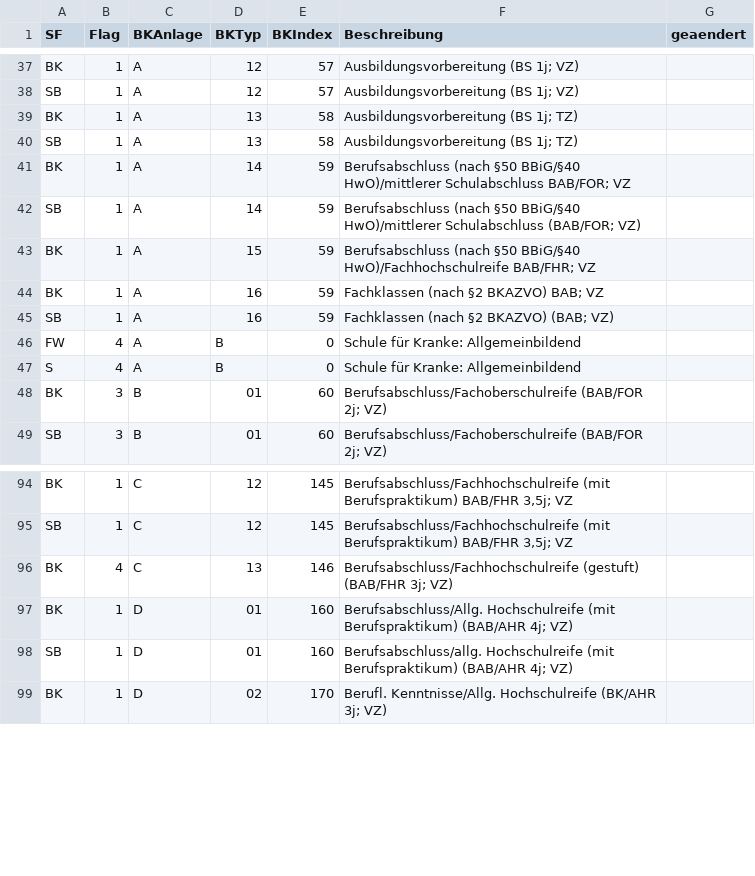
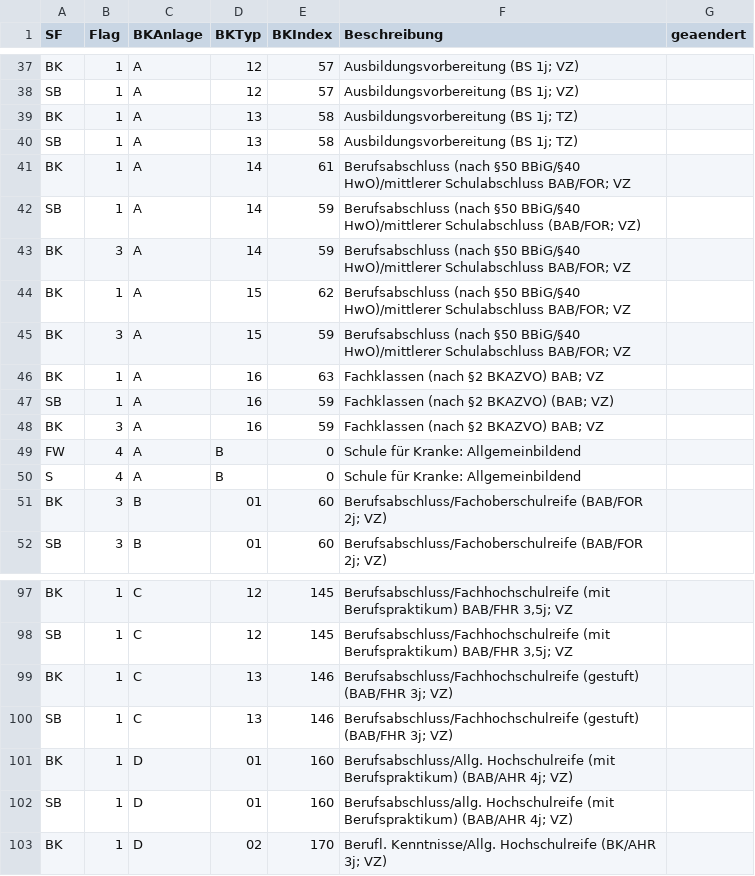
Before and after one commit to SVWS-NRW/svws-statkue-diff, a CSV file: IT.NRW/Gliederung.csv, drawn as a sheet; only a part is shown, gaps mark what is left out.

```diff
--- a/IT.NRW/Gliederung.csv
+++ b/IT.NRW/Gliederung.csv
@@ -40,7 +40,10 @@ SF;Flag;BKAnlage;BKTyp;BKIndex;Beschreibung;geaendert
 "SB";"1";"A";"13";58;"Ausbildungsvorbereitung (BS 1j; TZ)";
-"BK";"1";"A";"14";59;"Berufsabschluss (nach §50 BBiG/§40 HwO)/mittlerer Schulabschluss BAB/FOR; VZ";
+"BK";"1";"A";"14";61;"Berufsabschluss (nach §50 BBiG/§40 HwO)/mittlerer Schulabschluss BAB/FOR; VZ";
 "SB";"1";"A";"14";59;"Berufsabschluss (nach §50 BBiG/§40 HwO)/mittlerer Schulabschluss (BAB/FOR; VZ)";
-"BK";"1";"A";"15";59;"Berufsabschluss (nach §50 BBiG/§40 HwO)/Fachhochschulreife BAB/FHR; VZ";
-"BK";"1";"A";"16";59;"Fachklassen (nach §2 BKAZVO) BAB; VZ";
+"BK";"3";"A";"14";59;"Berufsabschluss (nach §50 BBiG/§40 HwO)/mittlerer Schulabschluss BAB/FOR; VZ";
+"BK";"1";"A";"15";62;"Berufsabschluss (nach §50 BBiG/§40 HwO)/mittlerer Schulabschluss BAB/FOR; VZ";
+"BK";"3";"A";"15";59;"Berufsabschluss (nach §50 BBiG/§40 HwO)/mittlerer Schulabschluss BAB/FOR; VZ";
+"BK";"1";"A";"16";63;"Fachklassen (nach §2 BKAZVO) BAB; VZ";
 "SB";"1";"A";"16";59;"Fachklassen (nach §2 BKAZVO) (BAB; VZ)";
+"BK";"3";"A";"16";59;"Fachklassen (nach §2 BKAZVO) BAB; VZ";
 "FW";"4";"A";"B";0;"Schule für Kranke: Allgemeinbildend";
@@ -95,3 +98,4 @@ SF;Flag;BKAnlage;BKTyp;BKIndex;Beschreibung;geaendert
 "SB";"1";"C";"12";145;"Berufsabschluss/Fachhochschulreife (mit  Berufspraktikum) BAB/FHR 3,5j; VZ";
-"BK";"4";"C";"13";146;"Berufsabschluss/Fachhochschulreife (gestuft) (BAB/FHR 3j; VZ)";
+"BK";"1";"C";"13";146;"Berufsabschluss/Fachhochschulreife (gestuft) (BAB/FHR 3j; VZ)";
+"SB";"1";"C";"13";146;"Berufsabschluss/Fachhochschulreife (gestuft) (BAB/FHR 3j; VZ)";
 "BK";"1";"D";"01";160;"Berufsabschluss/Allg. Hochschulreife (mit Berufspraktikum) (BAB/AHR 4j; VZ)";
```
Also changed, not shown: IT.NRW/Abgangsart.csv, IT.NRW/Herkunftsschulform.csv, 7 other files.
